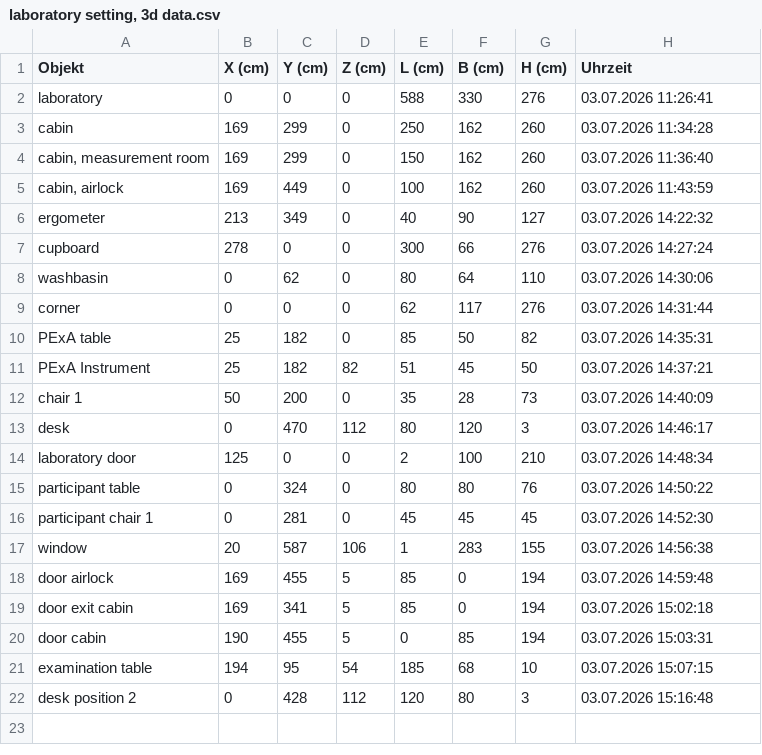
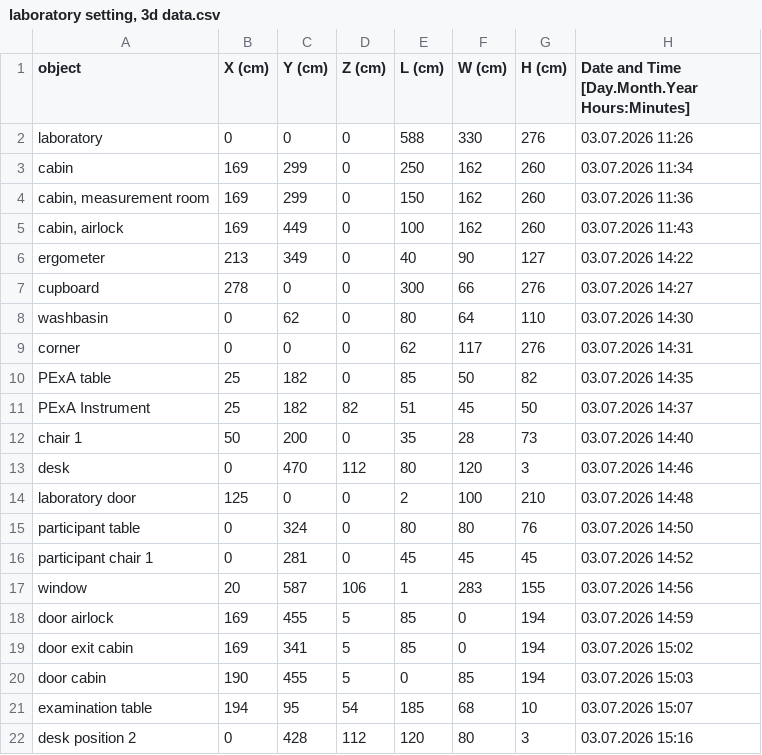
Before and after one commit to Carl-Firle/my-data-storage, a CSV file: data/2024_effects-mask-wearing/20260703-01_probe_cabin_3d/laboratory setting, 3d data.csv, drawn as a sheet.

Commit message:
Update laboratory setting, 3d data.csv

```diff
--- a/data/2024_effects-mask-wearing/20260703-01_probe_cabin_3d/laboratory setting, 3d data.csv
+++ b/data/2024_effects-mask-wearing/20260703-01_probe_cabin_3d/laboratory setting, 3d data.csv
@@ -1,22 +1,22 @@
-Objekt;X (cm);Y (cm);Z (cm);L (cm);B (cm);H (cm);Uhrzeit
-laboratory;0;0;0;588;330;276;03.07.2026 11:26:41
-cabin;169;299;0;250;162;260;03.07.2026 11:34:28
-cabin, measurement room;169;299;0;150;162;260;03.07.2026 11:36:40
-cabin, airlock;169;449;0;100;162;260;03.07.2026 11:43:59
-ergometer;213;349;0;40;90;127;03.07.2026 14:22:32
-cupboard;278;0;0;300;66;276;03.07.2026 14:27:24
-washbasin;0;62;0;80;64;110;03.07.2026 14:30:06
-corner;0;0;0;62;117;276;03.07.2026 14:31:44
-PExA table;25;182;0;85;50;82;03.07.2026 14:35:31
-PExA Instrument;25;182;82;51;45;50;03.07.2026 14:37:21
-chair 1;50;200;0;35;28;73;03.07.2026 14:40:09
-desk;0;470;112;80;120;3;03.07.2026 14:46:17
-laboratory door;125;0;0;2;100;210;03.07.2026 14:48:34
-participant table;0;324;0;80;80;76;03.07.2026 14:50:22
-participant chair 1;0;281;0;45;45;45;03.07.2026 14:52:30
-window;20;587;106;1;283;155;03.07.2026 14:56:38
-door airlock;169;455;5;85;0;194;03.07.2026 14:59:48
-door exit cabin;169;341;5;85;0;194;03.07.2026 15:02:18
-door cabin;190;455;5;0;85;194;03.07.2026 15:03:31
-examination table;194;95;54;185;68;10;03.07.2026 15:07:15
-desk position 2;0;428;112;120;80;3;03.07.2026 15:16:48
+object;X (cm);Y (cm);Z (cm);L (cm);W (cm);H (cm);Date and Time [Day.Month.Year Hours:Minutes]
+laboratory;0;0;0;588;330;276;03.07.2026 11:26
+cabin;169;299;0;250;162;260;03.07.2026 11:34
+cabin, measurement room;169;299;0;150;162;260;03.07.2026 11:36
+cabin, airlock;169;449;0;100;162;260;03.07.2026 11:43
+ergometer;213;349;0;40;90;127;03.07.2026 14:22
+cupboard;278;0;0;300;66;276;03.07.2026 14:27
+washbasin;0;62;0;80;64;110;03.07.2026 14:30
+corner;0;0;0;62;117;276;03.07.2026 14:31
+PExA table;25;182;0;85;50;82;03.07.2026 14:35
+PExA Instrument;25;182;82;51;45;50;03.07.2026 14:37
+chair 1;50;200;0;35;28;73;03.07.2026 14:40
+desk;0;470;112;80;120;3;03.07.2026 14:46
+laboratory door;125;0;0;2;100;210;03.07.2026 14:48
+participant table;0;324;0;80;80;76;03.07.2026 14:50
+participant chair 1;0;281;0;45;45;45;03.07.2026 14:52
+window;20;587;106;1;283;155;03.07.2026 14:56
+door airlock;169;455;5;85;0;194;03.07.2026 14:59
+door exit cabin;169;341;5;85;0;194;03.07.2026 15:02
+door cabin;190;455;5;0;85;194;03.07.2026 15:03
+examination table;194;95;54;185;68;10;03.07.2026 15:07
+desk position 2;0;428;112;120;80;3;03.07.2026 15:16
```
